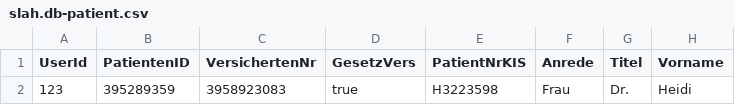
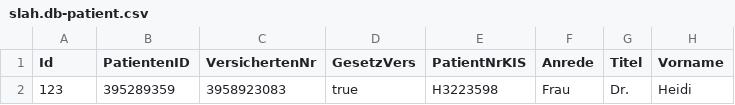
Before and after one commit to JJ0109/SLaH, a CSV file: db/csv/slah.db-patient.csv, drawn as a sheet; only a part is shown; the diff names each change by its address in the sheet, - before the commit and + after, or states it on an @@ line.

```diff
--- a/db/csv/slah.db-patient.csv
+++ b/db/csv/slah.db-patient.csv
-A1: UserId
+A1: Id
```
Also changed, not shown: 33 other files.
